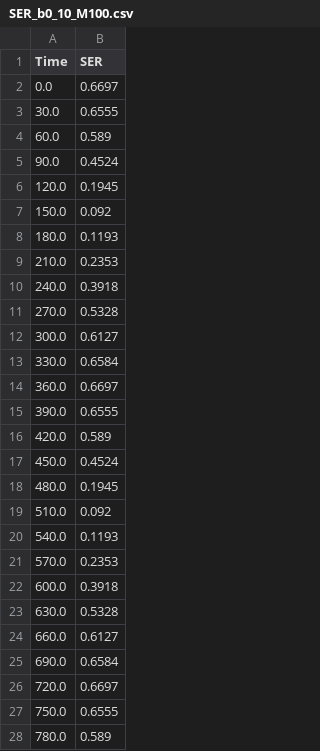
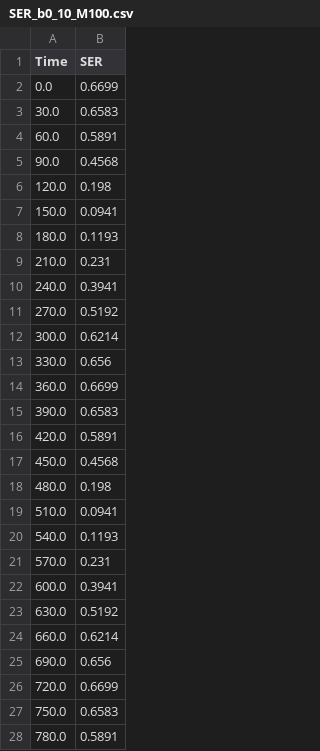
Before and after one commit to KayeARK/Quantifying_Epidemic_Risks, a CSV file: Figure2/SER_b0_10_M100.csv, drawn as a sheet; only a part is shown; the diff covers the shown part only.

Commit message:
Figure 2

```diff
--- a/Figure2/SER_b0_10_M100.csv
+++ b/Figure2/SER_b0_10_M100.csv
@@ -1,28 +1,28 @@
 Time,SER
-0.0,0.6697
-30.0,0.6555
-60.0,0.589
-90.0,0.4524
-120.0,0.1945
-150.0,0.092
+0.0,0.6699
+30.0,0.6583
+60.0,0.5891
+90.0,0.4568
+120.0,0.198
+150.0,0.0941
 180.0,0.1193
-210.0,0.2353
-240.0,0.3918
-270.0,0.5328
-300.0,0.6127
-330.0,0.6584
-360.0,0.6697
-390.0,0.6555
-420.0,0.589
-450.0,0.4524
-480.0,0.1945
-510.0,0.092
+210.0,0.231
+240.0,0.3941
+270.0,0.5192
+300.0,0.6214
+330.0,0.656
+360.0,0.6699
+390.0,0.6583
+420.0,0.5891
+450.0,0.4568
+480.0,0.198
+510.0,0.0941
 540.0,0.1193
-570.0,0.2353
-600.0,0.3918
-630.0,0.5328
-660.0,0.6127
-690.0,0.6584
-720.0,0.6697
-750.0,0.6555
-780.0,0.589
+570.0,0.231
+600.0,0.3941
+630.0,0.5192
+660.0,0.6214
+690.0,0.656
+720.0,0.6699
+750.0,0.6583
+780.0,0.5891
```
Also changed, not shown: 9 edited cells elsewhere in this file, Figure2/SER_b0_4_M100.csv, 3 other files.
